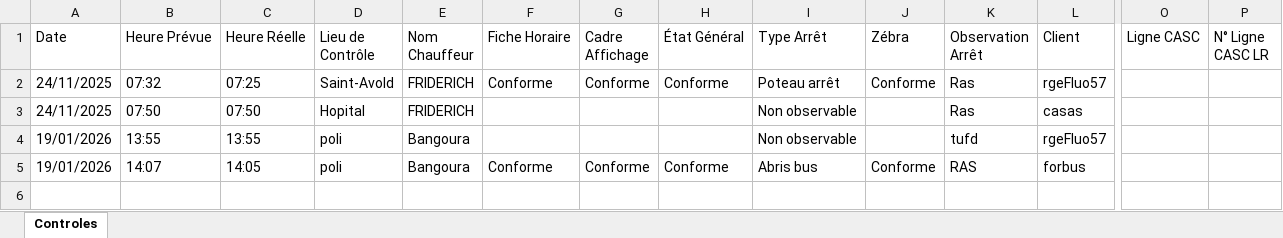
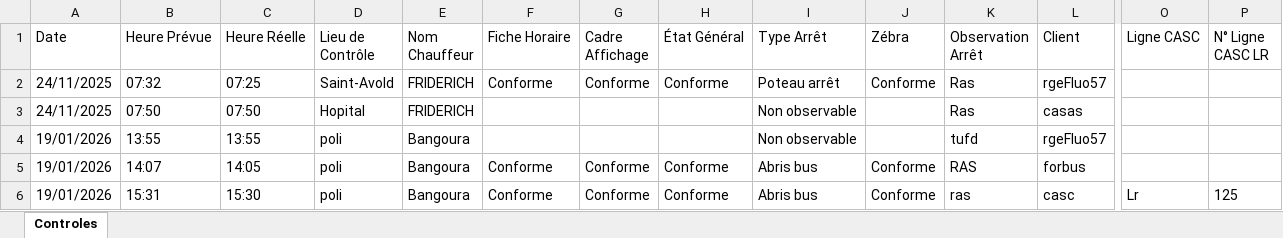
Before and after one commit to ptijjo/controle_bdd, an Excel workbook: controle/controle.xlsx, sheet Controles, drawn as a sheet; only a part is shown, gaps mark what is left out; values as stored, in another font and other column widths than the file's, no borders; rows hold the shown columns only; the diff names each change by its address in the sheet, - before the commit and + after, or states it on an @@ line.

```diff
--- a/controle/controle.xlsx (sheet Controles)
+++ b/controle/controle.xlsx (sheet Controles)
+row 6: 19/01/2026 | 15:31 | 15:30 | poli | Bangoura | Conforme | Conforme | Conforme | Abris bus | Conforme | ras | casc | Lr | 125
```
Also changed, not shown: 57 other files.
